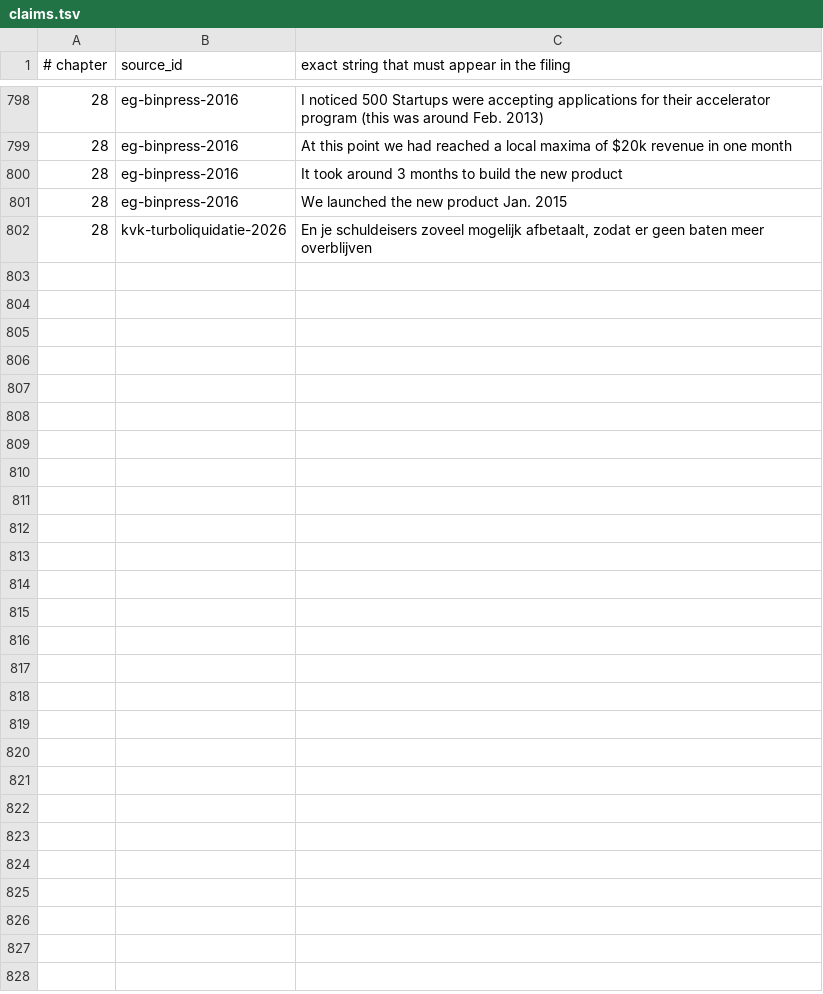
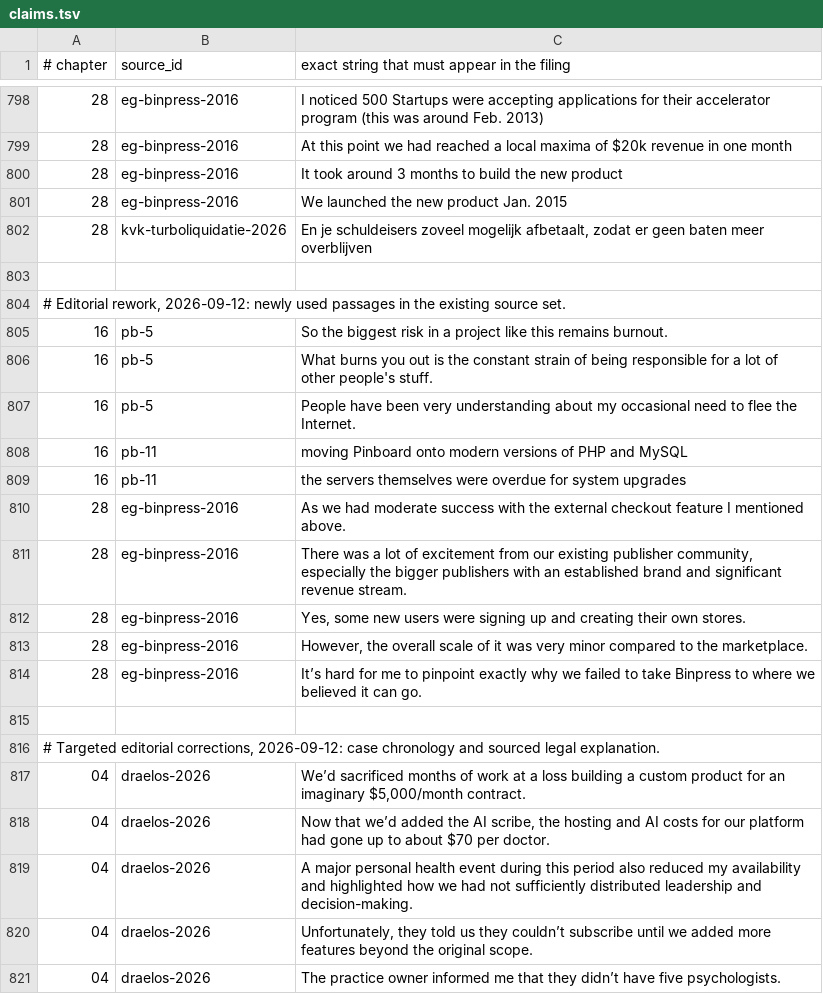
Before and after one commit to AnthonyKot/going-concern, a TSV file: checks/claims.tsv, drawn as a sheet; only a part is shown, gaps mark what is left out; the diff covers the shown part only.

Commit message:
Complete editorial revisions and verify case-to-advice reasoning

```diff
--- a/checks/claims.tsv
+++ b/checks/claims.tsv
@@ -802 +802,20 @@
 28	kvk-turboliquidatie-2026	En je schuldeisers zoveel mogelijk afbetaalt, zodat er geen baten meer overblijven
+
+# Editorial rework, 2026-09-12: newly used passages in the existing source set.
+16	pb-5	So the biggest risk in a project like this remains burnout.
+16	pb-5	What burns you out is the constant strain of being responsible for a lot of other people's stuff.
+16	pb-5	People have been very understanding about my occasional need to flee the Internet.
+16	pb-11	moving Pinboard onto modern versions of PHP and MySQL
+16	pb-11	the servers themselves were overdue for system upgrades
+28	eg-binpress-2016	As we had moderate success with the external checkout feature I mentioned above.
+28	eg-binpress-2016	There was a lot of excitement from our existing publisher community, especially the bigger publishers with an established brand and significant revenue stream.
+28	eg-binpress-2016	Yes, some new users were signing up and creating their own stores.
+28	eg-binpress-2016	However, the overall scale of it was very minor compared to the marketplace.
+28	eg-binpress-2016	It’s hard for me to pinpoint exactly why we failed to take Binpress to where we believed it can go.
+
+# Targeted editorial corrections, 2026-09-12: case chronology and sourced legal explanation.
+04	draelos-2026	We’d sacrificed months of work at a loss building a custom product for an imaginary $5,000/month contract.
+04	draelos-2026	Now that we’d added the AI scribe, the hosting and AI costs for our platform had gone up to about $70 per doctor.
+04	draelos-2026	A major personal health event during this period also reduced my availability and highlighted how we had not sufficiently distributed leadership and decision-making.
+04	draelos-2026	Unfortunately, they told us they couldn’t subscribe until we added more features beyond the original scope.
+04	draelos-2026	The practice owner informed me that they didn’t have five psychologists.
```
Also changed, not shown: 16 added rows elsewhere in this file, checks/sources.tsv, 24 other files.
